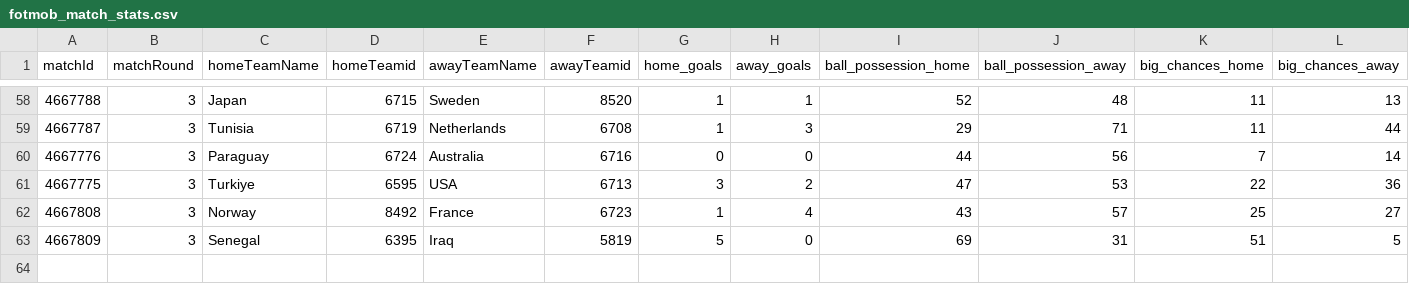
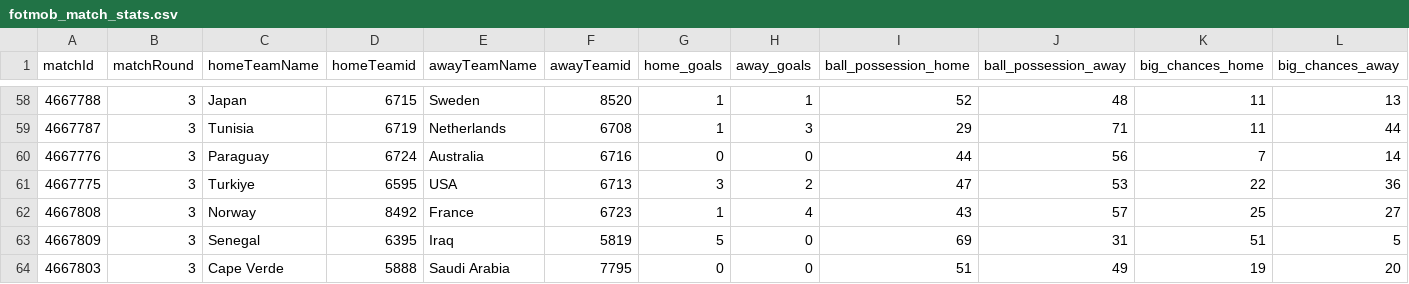
Before and after one commit to bolaxel/wcup26, a CSV file: matchStats/csv/fotmob_match_stats.csv, drawn as a sheet; only a part is shown, gaps mark what is left out; rows hold the shown columns only; the diff names each change by its address in the sheet, - before the commit and + after, or states it on an @@ line.

Commit message:
cape verde saudi arabia

```diff
--- a/matchStats/csv/fotmob_match_stats.csv
+++ b/matchStats/csv/fotmob_match_stats.csv
+row 64: 4667803 | 3 | Cape Verde | 5888 | Saudi Arabia | 7795 | 0 | 0 | 51 | 49 | 19 | 20
```
Also changed, not shown: 3 other files.
